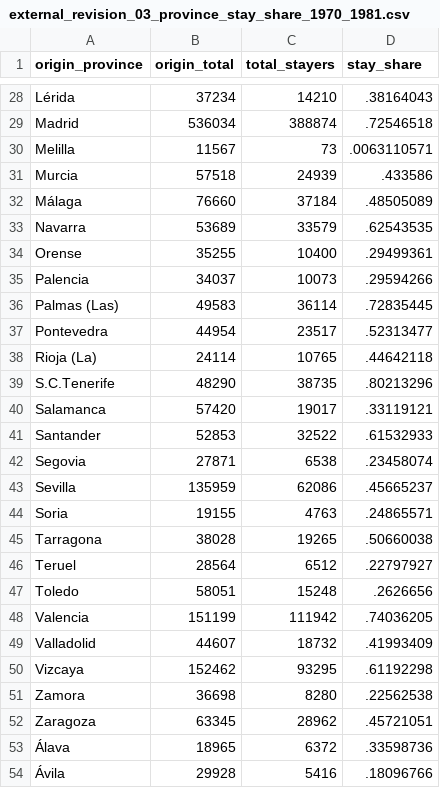
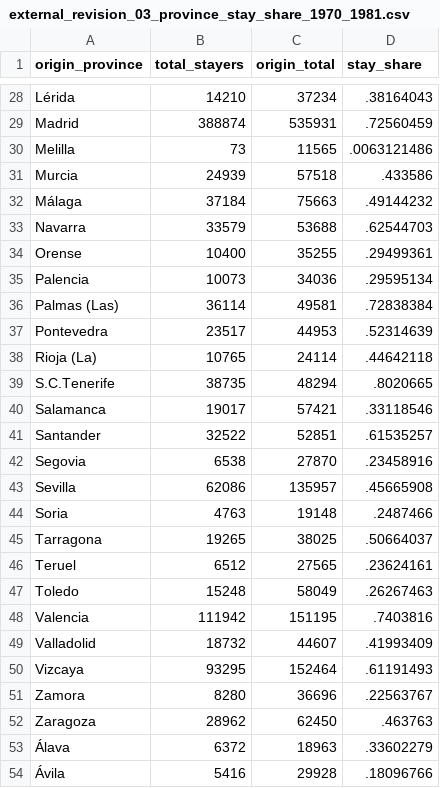
Before and after one commit to MarcoLeMoglie/Educated_to_Be_Mothers, a CSV file: codex/external_revisions/output/external_revision_03_province_stay_share_1970_1981.csv, drawn as a sheet; only a part is shown, gaps mark what is left out; removed rows and columns are numbered as before the commit, all else as after; the diff covers the shown part only; the diff names each change by its address in the sheet, - before the commit and + after, or states it on an @@ line.

```diff
--- a/codex/external_revisions/output/external_revision_03_province_stay_share_1970_1981.csv
+++ b/codex/external_revisions/output/external_revision_03_province_stay_share_1970_1981.csv
-column B (origin_total), rows 28-54: 37234 | 536034 | 11567 | 57518 | 76660 | 53689 | 35255 | 34037 | 49583 | 44954 | 24114 | 48290 | 57420 | 52853 | 27871 | 135959 | 19155 | 38028 | 28564 | 58051 | 151199 | 44607 | 152462 | 36698 | 63345 | 18965 | 29928
+column C (origin_total), rows 28-54: 37234 | 535931 | 11565 | 57518 | 75663 | 53688 | 35255 | 34036 | 49581 | 44953 | 24114 | 48294 | 57421 | 52851 | 27870 | 135957 | 19148 | 38025 | 27565 | 58049 | 151195 | 44607 | 152464 | 36696 | 62450 | 18963 | 29928
-D29 (stay_share): .72546518
+D29 (stay_share): .72560459
-D30 (stay_share): .0063110571
+D30 (stay_share): .0063121486
-D32 (stay_share): .48505089
+D32 (stay_share): .49144232
-D33 (stay_share): .62543535
+D33 (stay_share): .62544703
-D35 (stay_share): .29594266
+D35 (stay_share): .29595134
-D36 (stay_share): .72835445
+D36 (stay_share): .72838384
-D37 (stay_share): .52313477
+D37 (stay_share): .52314639
-D39 (stay_share): .80213296
+D39 (stay_share): .8020665
-D40 (stay_share): .33119121
+D40 (stay_share): .33118546
-D41 (stay_share): .61532933
+D41 (stay_share): .61535257
-D42 (stay_share): .23458074
+D42 (stay_share): .23458916
-D43 (stay_share): .45665237
+D43 (stay_share): .45665908
-D44 (stay_share): .24865571
+D44 (stay_share): .2487466
-D45 (stay_share): .50660038
+D45 (stay_share): .50664037
-D46 (stay_share): .22797927
+D46 (stay_share): .23624161
-D47 (stay_share): .2626656
+D47 (stay_share): .26267463
-D48 (stay_share): .74036205
+D48 (stay_share): .7403816
-D50 (stay_share): .61192298
+D50 (stay_share): .61191493
-D51 (stay_share): .22562538
+D51 (stay_share): .22563767
-D52 (stay_share): .45721051
+D52 (stay_share): .463763
-D53 (stay_share): .33598736
+D53 (stay_share): .33602279
```
Also changed, not shown: 23 edited cells elsewhere in this file, codex/external_revisions/output/external_revision_03_female_mobility_sectors.csv, codex/external_revisions/output/external_revision_03_province_mobility_link.csv, 13 other files.
